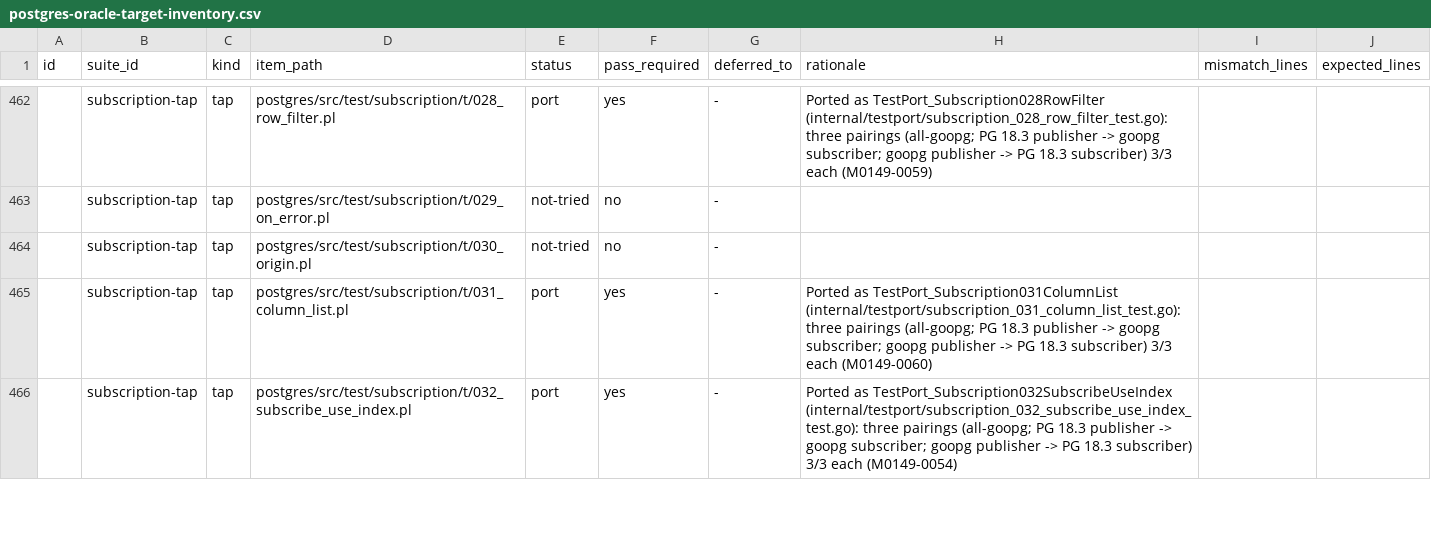
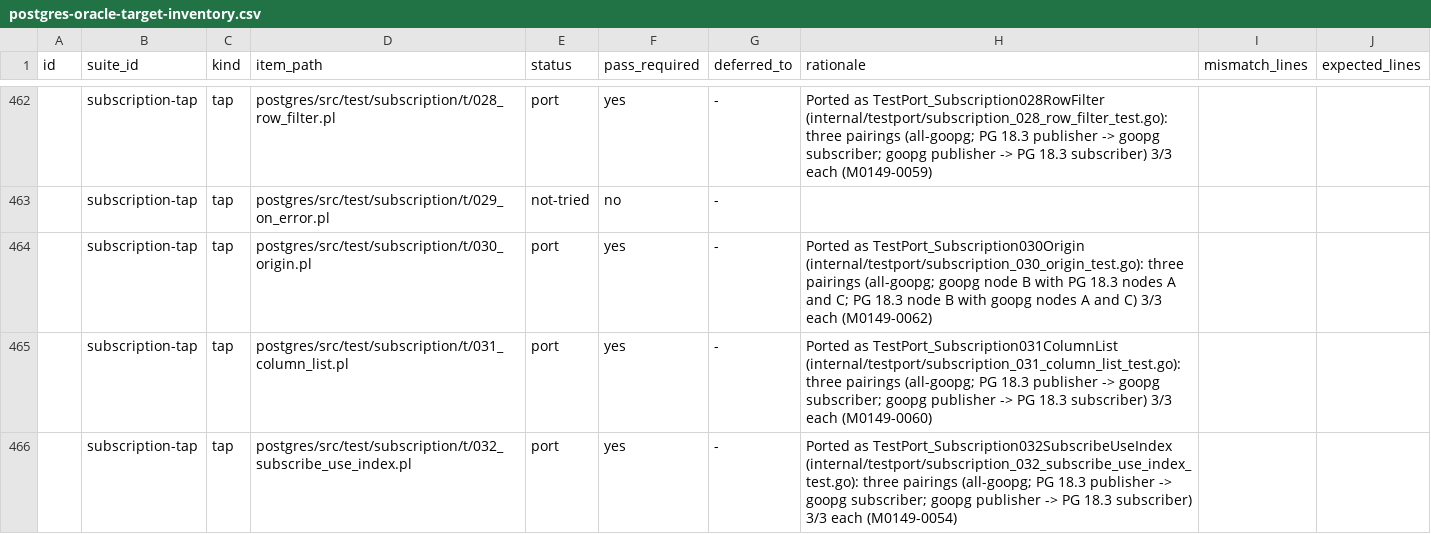
Before and after one commit to ryogrid/goopg, a CSV file: docs/test-port/postgres-oracle-target-inventory.csv, drawn as a sheet; only a part is shown, gaps mark what is left out; the diff names each change by its address in the sheet, - before the commit and + after, or states it on an @@ line.

```diff
--- a/docs/test-port/postgres-oracle-target-inventory.csv
+++ b/docs/test-port/postgres-oracle-target-inventory.csv
-E464 (status): not-tried
+E464 (status): port
-F464 (pass_required): no
+F464 (pass_required): yes
-H464 (rationale): (empty)
+H464 (rationale): Ported as TestPort_Subscription030Origin (internal/testport/subscription_030_origin_test.go): three pairings (all-goopg; goopg node B with PG 18.3 nodes A and C; PG 18.3 node B with goopg nodes A and C) 3/3 each (M0149-0062)
```
Also changed, not shown: 34 other files.
